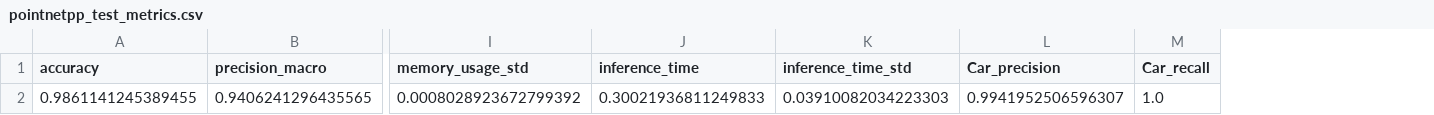
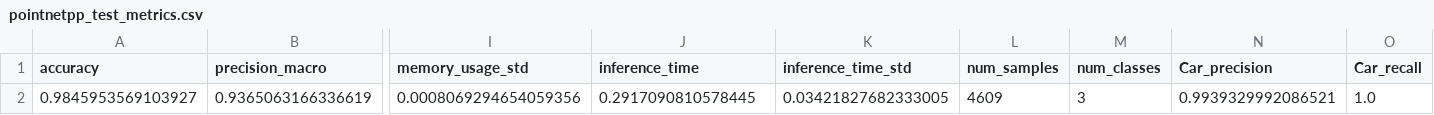
Before and after one commit to ppabli/pointnet, a CSV file: output/pointnetpp_test_metrics.csv, drawn as a sheet; only a part is shown, gaps mark what is left out; removed rows and columns are numbered as before the commit, all else as after; rows hold the shown columns only; the diff names each change by its address in the sheet, - before the commit and + after, or states it on an @@ line.

```diff
--- a/output/pointnetpp_test_metrics.csv
+++ b/output/pointnetpp_test_metrics.csv
+column L (num_samples), empty
+column M (num_classes), empty
-row 2: 0.9861141245389455 | 0.9406241296435565 | 0.0008028923672799392 | 0.30021936811249833 | 0.03910082034223303 | 0.9941952506596307 | 1.0
+row 2: 0.9845953569103927 | 0.9365063166336619 | 0.0008069294654059356 | 0.2917090810578445 | 0.03421827682333005 | 4609 | 3 | 0.9939329992086521 | 1.0
```
Also changed, not shown: output/pointnet_test_metrics.csv, 3 other files.
